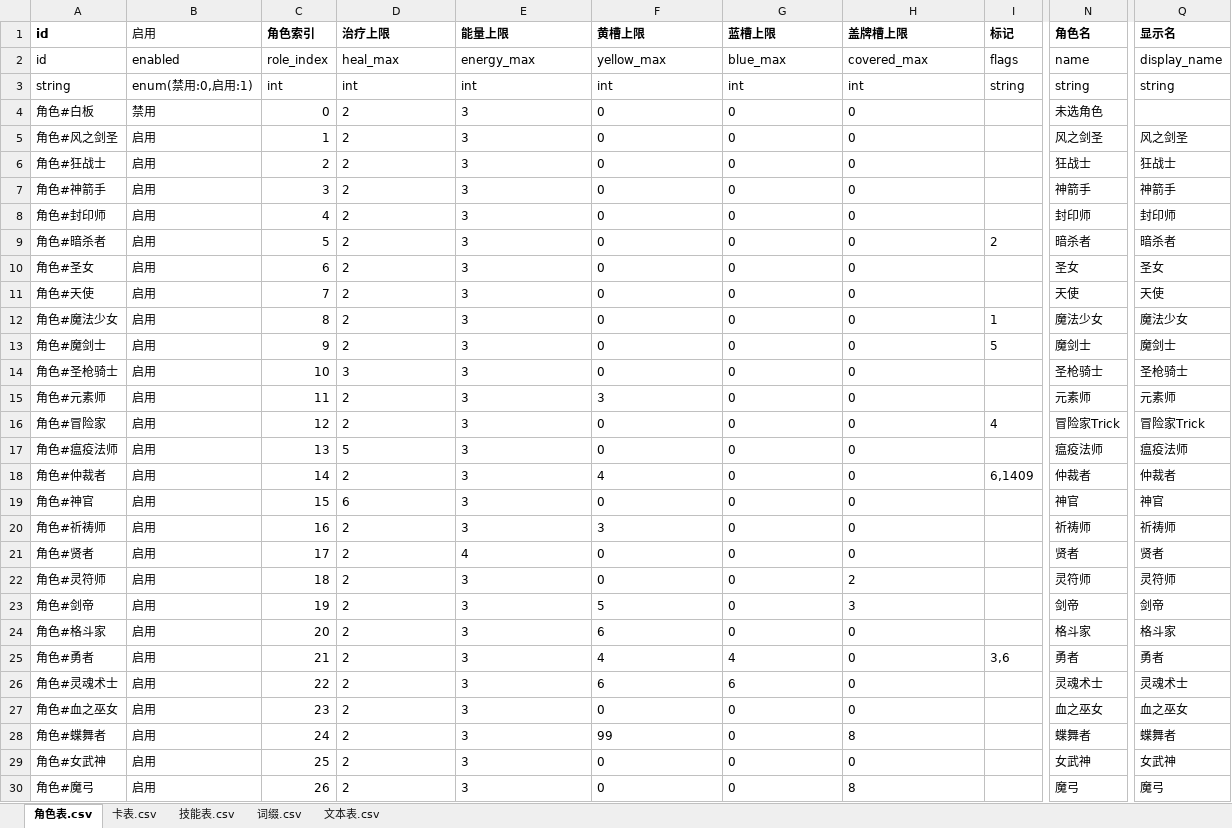
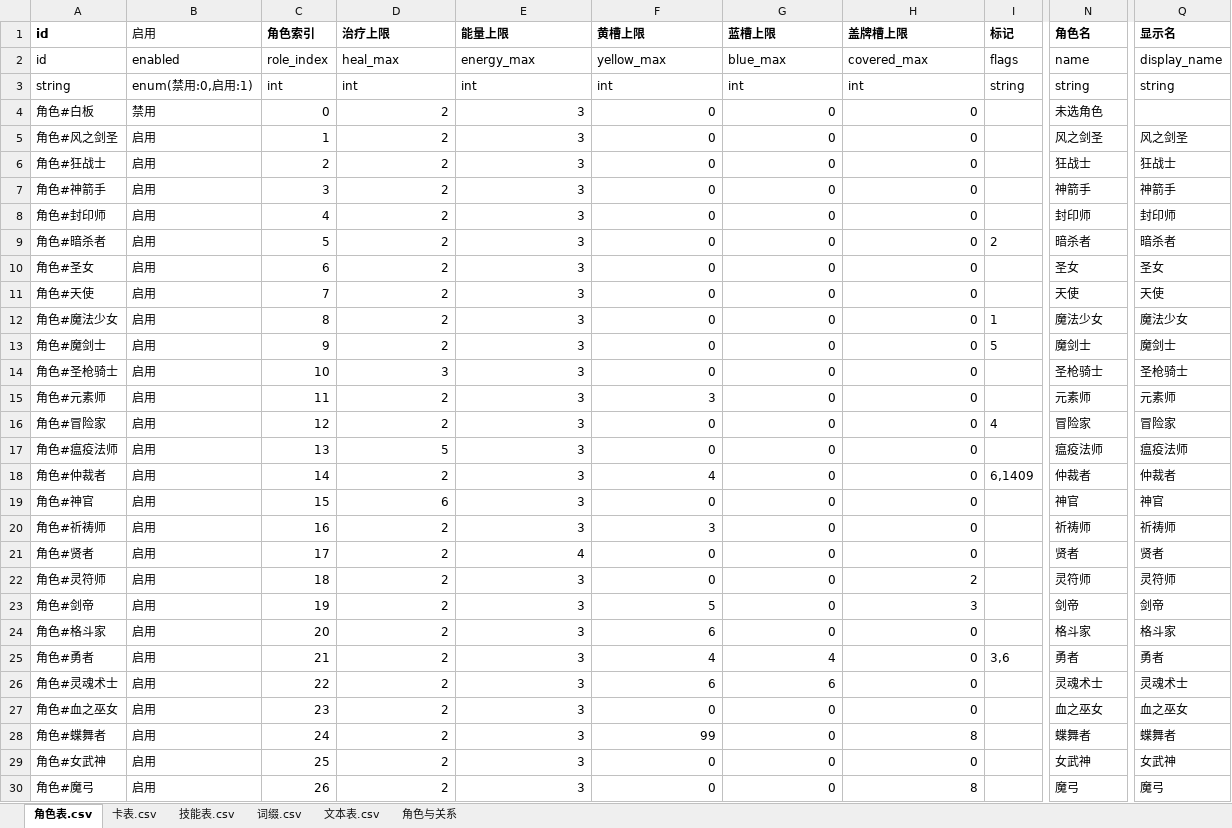
Before and after one commit to johnnash2017/xianyu_xingbei, an Excel workbook: Table/Design/设计表.xlsx, sheet 角色表.csv, drawn as a sheet; only a part is shown, gaps mark what is left out; values as stored, in another font and other column widths than the file's, no borders; the diff covers the shown part only; the diff names each change by its address in the sheet, - before the commit and + after, or states it on an @@ line.

```diff
--- a/Table/Design/设计表.xlsx (sheet 角色表.csv)
+++ b/Table/Design/设计表.xlsx (sheet 角色表.csv)
+sheet tab: 角色与关系
-D4:H30 alignment: left
+D4:H30 alignment: right
-N16 (角色名): 冒险家Trick
+N16 (角色名): 冒险家
-Q16 (显示名): 冒险家Trick
+Q16 (显示名): 冒险家
```
Also changed, not shown: 2 added rows, 4 edited cells and cell formats elsewhere in this sheet, sheet 技能表.csv, 49 other files.
